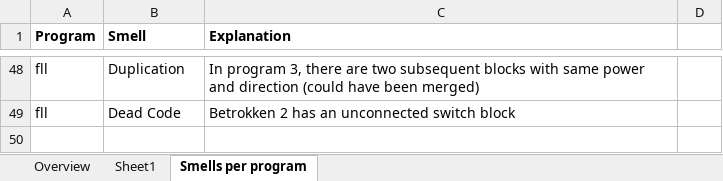
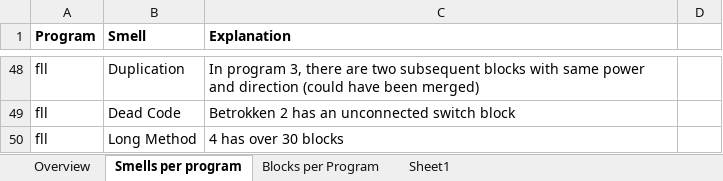
Before and after one commit to spreadsheetlab/end_user_refactoring, an Excel workbook: lego_programs.xlsx, sheet Smells per program, drawn as a sheet; only a part is shown, gaps mark what is left out; values as stored, in another font and other column widths than the file's, no borders; charts and pictures not drawn; the diff names each change by its address in the sheet, - before the commit and + after, or states it on an @@ line.

Commit message:
added FB programs to table, updated Section 3 some more, added sizes to excel sheet

```diff
--- a/lego_programs.xlsx (sheet Smells per program)
+++ b/lego_programs.xlsx (sheet Smells per program)
+sheet tab: Blocks per Program
@@ sheet tab order changed: Overview | Smells per program | Blocks per Program | Sheet1 @@
+row 50: fll | Long Method | 4 has over 30 blocks
```
Also changed, not shown: sheet Sheet1, sheet Overview, 4 other files.
